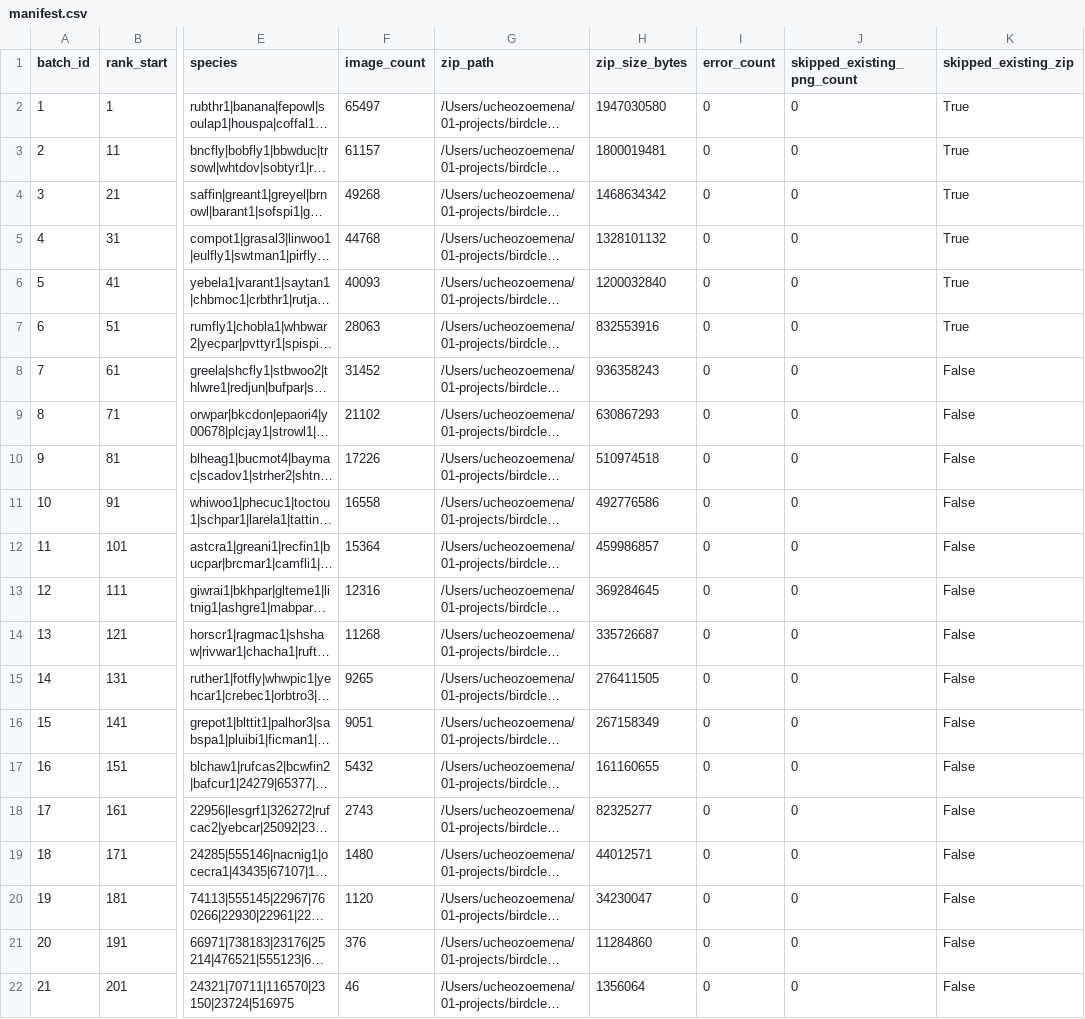
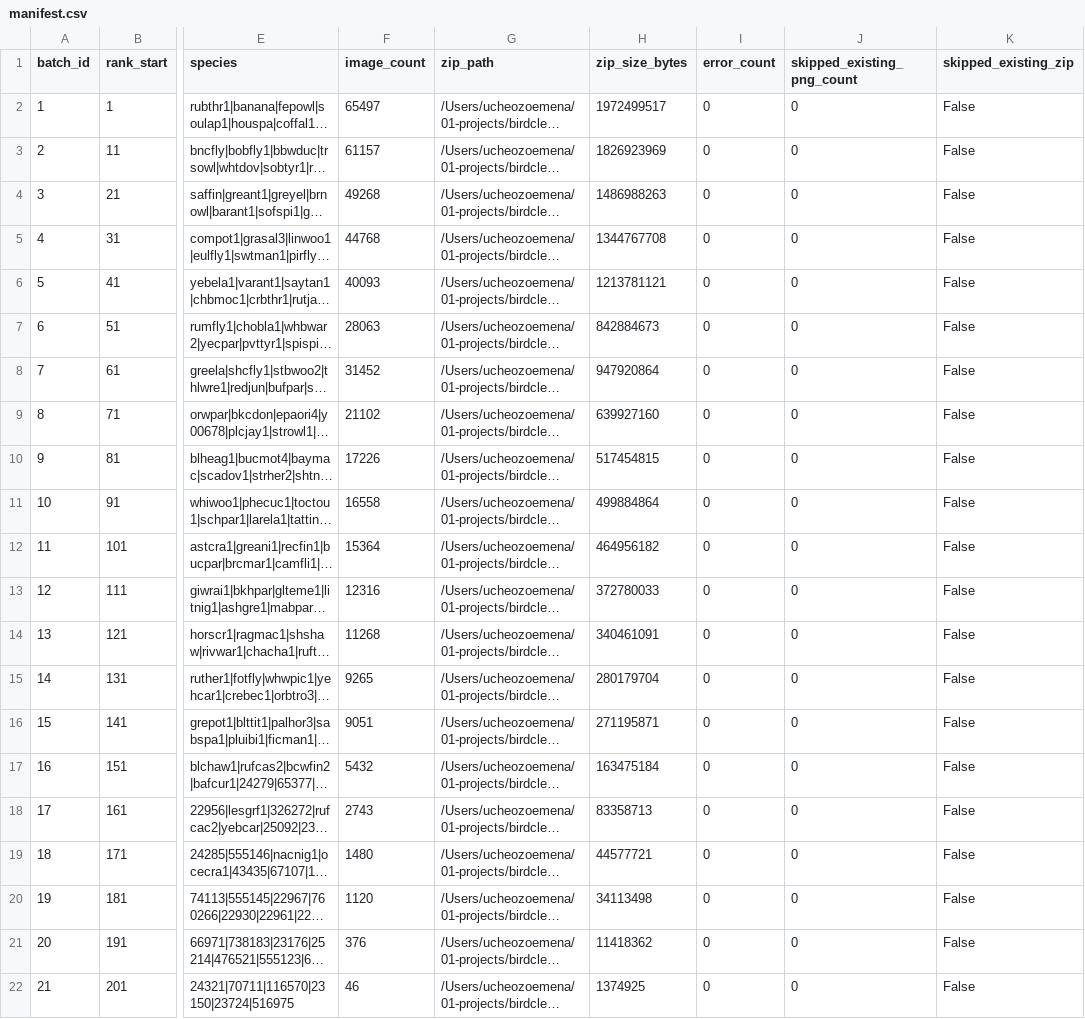
Before and after one commit to CodeWithOz/birdclef_2026, a CSV file: artifacts/spectrogram_batches/manifest.csv, drawn as a sheet; only a part is shown, gaps mark what is left out; long unchanged cells end in …; the diff names each change by its address in the sheet, - before the commit and + after, or states it on an @@ line.

```diff
--- a/artifacts/spectrogram_batches/manifest.csv
+++ b/artifacts/spectrogram_batches/manifest.csv
-H2 (zip_size_bytes): 1947030580
+H2 (zip_size_bytes): 1972499517
-K2:K7 (skipped_existing_zip): True
+K2:K7 (skipped_existing_zip): False
-H3 (zip_size_bytes): 1800019481
+H3 (zip_size_bytes): 1826923969
-H4 (zip_size_bytes): 1468634342
+H4 (zip_size_bytes): 1486988263
-H5 (zip_size_bytes): 1328101132
+H5 (zip_size_bytes): 1344767708
-H6 (zip_size_bytes): 1200032840
+H6 (zip_size_bytes): 1213781121
-H7 (zip_size_bytes): 832553916
+H7 (zip_size_bytes): 842884673
-H8 (zip_size_bytes): 936358243
+H8 (zip_size_bytes): 947920864
-H9 (zip_size_bytes): 630867293
+H9 (zip_size_bytes): 639927160
-H10 (zip_size_bytes): 510974518
+H10 (zip_size_bytes): 517454815
-H11 (zip_size_bytes): 492776586
+H11 (zip_size_bytes): 499884864
-H12 (zip_size_bytes): 459986857
+H12 (zip_size_bytes): 464956182
-H13 (zip_size_bytes): 369284645
+H13 (zip_size_bytes): 372780033
-H14 (zip_size_bytes): 335726687
+H14 (zip_size_bytes): 340461091
-H15 (zip_size_bytes): 276411505
+H15 (zip_size_bytes): 280179704
-H16 (zip_size_bytes): 267158349
+H16 (zip_size_bytes): 271195871
-H17 (zip_size_bytes): 161160655
+H17 (zip_size_bytes): 163475184
-H18 (zip_size_bytes): 82325277
+H18 (zip_size_bytes): 83358713
-H19 (zip_size_bytes): 44012571
+H19 (zip_size_bytes): 44577721
-H20 (zip_size_bytes): 34230047
+H20 (zip_size_bytes): 34113498
-H21 (zip_size_bytes): 11284860
+H21 (zip_size_bytes): 11418362
-H22 (zip_size_bytes): 1356064
+H22 (zip_size_bytes): 1374925
```
Also changed, not shown: artifacts/soundscape_spectrograms/manifest.csv, 2 other files.
